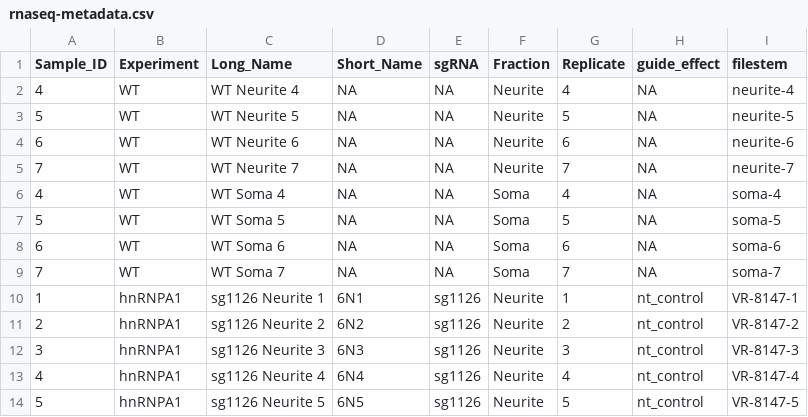
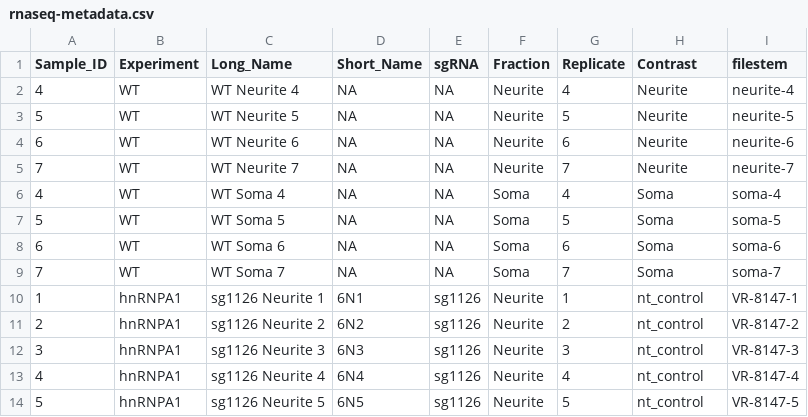
Before and after one commit to cory-weller/VR-boyden-kd, a CSV file: metadata/rnaseq-metadata.csv, drawn as a sheet; only a part is shown.

Commit message:
create contrast column

```diff
--- a/metadata/rnaseq-metadata.csv
+++ b/metadata/rnaseq-metadata.csv
@@ -1,10 +1,10 @@
-Sample_ID,Experiment,Long_Name,Short_Name,sgRNA,Fraction,Replicate,guide_effect,filestem
-4,WT,WT Neurite 4,NA,NA,Neurite,4,NA,neurite-4
-5,WT,WT Neurite 5,NA,NA,Neurite,5,NA,neurite-5
-6,WT,WT Neurite 6,NA,NA,Neurite,6,NA,neurite-6
-7,WT,WT Neurite 7,NA,NA,Neurite,7,NA,neurite-7
-4,WT,WT Soma 4,NA,NA,Soma,4,NA,soma-4
-5,WT,WT Soma 5,NA,NA,Soma,5,NA,soma-5
-6,WT,WT Soma 6,NA,NA,Soma,6,NA,soma-6
-7,WT,WT Soma 7,NA,NA,Soma,7,NA,soma-7
+Sample_ID,Experiment,Long_Name,Short_Name,sgRNA,Fraction,Replicate,Contrast,filestem
+4,WT,WT Neurite 4,NA,NA,Neurite,4,Neurite,neurite-4
+5,WT,WT Neurite 5,NA,NA,Neurite,5,Neurite,neurite-5
+6,WT,WT Neurite 6,NA,NA,Neurite,6,Neurite,neurite-6
+7,WT,WT Neurite 7,NA,NA,Neurite,7,Neurite,neurite-7
+4,WT,WT Soma 4,NA,NA,Soma,4,Soma,soma-4
+5,WT,WT Soma 5,NA,NA,Soma,5,Soma,soma-5
+6,WT,WT Soma 6,NA,NA,Soma,6,Soma,soma-6
+7,WT,WT Soma 7,NA,NA,Soma,7,Soma,soma-7
 1,hnRNPA1,sg1126 Neurite 1,6N1,sg1126,Neurite,1,nt_control,VR-8147-1
```
Also changed, not shown: 1 other file.
